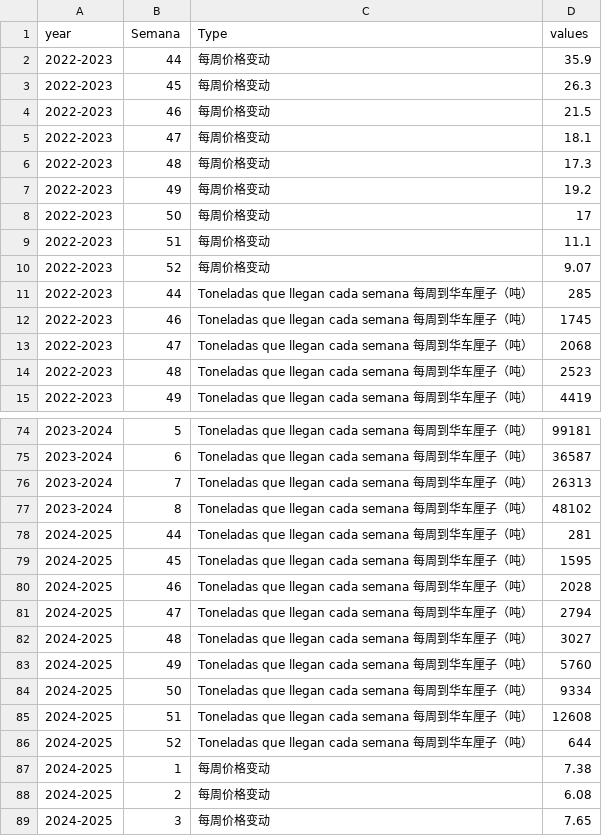
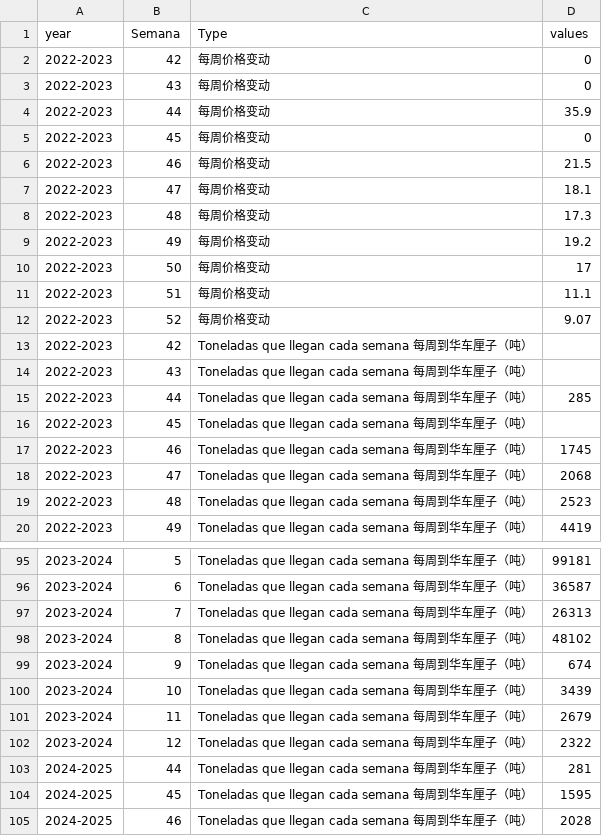
Before and after one commit to mingchao080910/excel, a CSV file: data.csv, drawn as a sheet; only a part is shown, gaps mark what is left out; the shorter side is filled out with more unchanged rows; the diff covers the shown part only.

```diff
--- a/data.csv
+++ b/data.csv
@@ -1,4 +1,6 @@
 year,Semana,Type,values
+2022-2023,42,每周价格变动,0
+2022-2023,43,每周价格变动,0
 2022-2023,44,每周价格变动,35.9
-2022-2023,45,每周价格变动,26.3
+2022-2023,45,每周价格变动,0
 2022-2023,46,每周价格变动,21.5
@@ -10,3 +12,6 @@
 2022-2023,52,每周价格变动,9.07
+2022-2023,42,Toneladas que llegan cada semana 每周到华车厘子（吨）,
+2022-2023,43,Toneladas que llegan cada semana 每周到华车厘子（吨）,
 2022-2023,44,Toneladas que llegan cada semana 每周到华车厘子（吨）,285
+2022-2023,45,Toneladas que llegan cada semana 每周到华车厘子（吨）,
 2022-2023,46,Toneladas que llegan cada semana 每周到华车厘子（吨）,1745
@@ -77,2 +98,6 @@
 2023-2024,8,Toneladas que llegan cada semana 每周到华车厘子（吨）,48102
+2023-2024,9,Toneladas que llegan cada semana 每周到华车厘子（吨）,674
+2023-2024,10,Toneladas que llegan cada semana 每周到华车厘子（吨）,3439
+2023-2024,11,Toneladas que llegan cada semana 每周到华车厘子（吨）,2679
+2023-2024,12,Toneladas que llegan cada semana 每周到华车厘子（吨）,2322
 2024-2025,44,Toneladas que llegan cada semana 每周到华车厘子（吨）,281
```
Also changed, not shown: 16 added rows elsewhere in this file.
